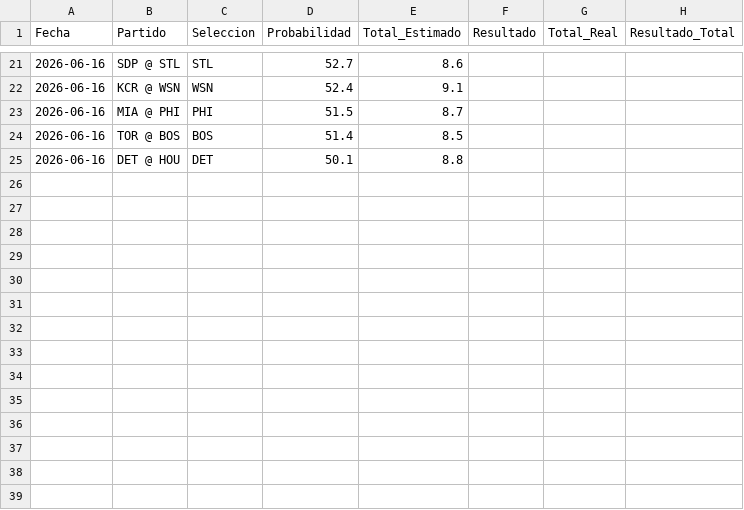
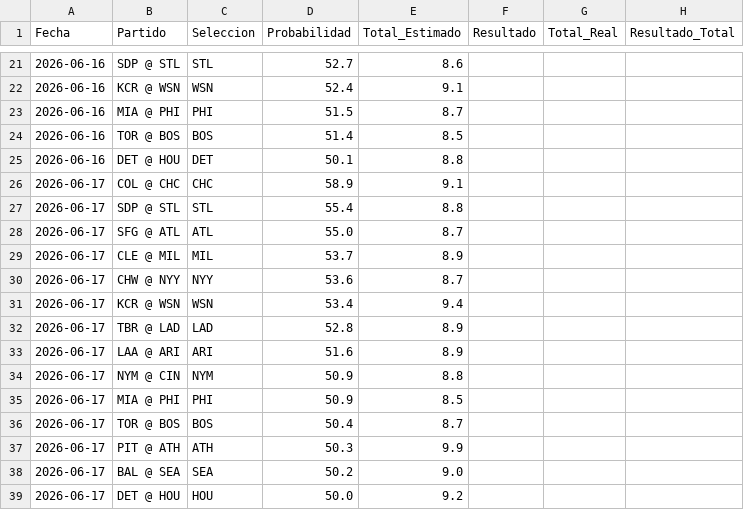
Before and after one commit to moisessanb-boop/mlb-predicciones, a CSV file: historial_todos.csv, drawn as a sheet; only a part is shown, gaps mark what is left out.

```diff
--- a/historial_todos.csv
+++ b/historial_todos.csv
@@ -25 +25,15 @@ Fecha,Partido,Seleccion,Probabilidad,Total_Estimado,Resultado,Total_Real,Resulta
 2026-06-16,DET @ HOU,DET,50.1,8.8,,,
+2026-06-17,COL @ CHC,CHC,58.9,9.1,,,
+2026-06-17,SDP @ STL,STL,55.4,8.8,,,
+2026-06-17,SFG @ ATL,ATL,55.0,8.7,,,
+2026-06-17,CLE @ MIL,MIL,53.7,8.9,,,
+2026-06-17,CHW @ NYY,NYY,53.6,8.7,,,
+2026-06-17,KCR @ WSN,WSN,53.4,9.4,,,
+2026-06-17,TBR @ LAD,LAD,52.8,8.9,,,
+2026-06-17,LAA @ ARI,ARI,51.6,8.9,,,
+2026-06-17,NYM @ CIN,NYM,50.9,8.8,,,
+2026-06-17,MIA @ PHI,PHI,50.9,8.5,,,
+2026-06-17,TOR @ BOS,BOS,50.4,8.7,,,
+2026-06-17,PIT @ ATH,ATH,50.3,9.9,,,
+2026-06-17,BAL @ SEA,SEA,50.2,9.0,,,
+2026-06-17,DET @ HOU,HOU,50.0,9.2,,,
```
Also changed, not shown: historial_top5.csv.
